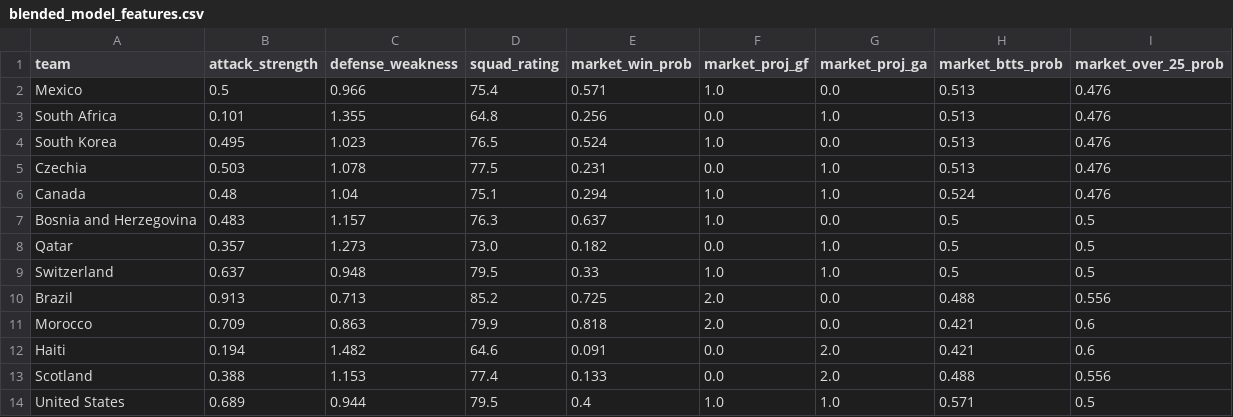
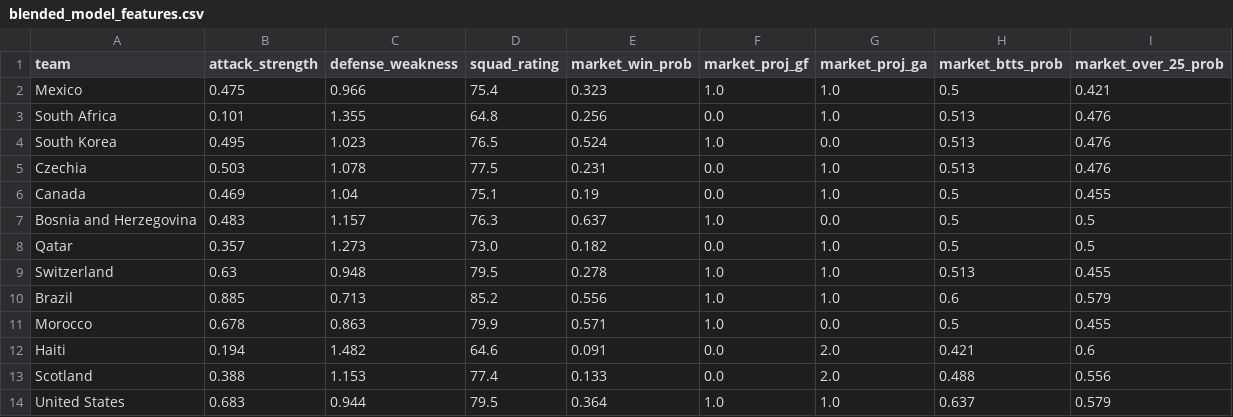
Before and after one commit to OmerYaacobi/ML-WC26-Prediction, a CSV file: data/processed/blended_model_features.csv, drawn as a sheet; only a part is shown; the diff covers the shown part only.

```diff
--- a/data/processed/blended_model_features.csv
+++ b/data/processed/blended_model_features.csv
@@ -1,3 +1,3 @@
 team,attack_strength,defense_weakness,squad_rating,market_win_prob,market_proj_gf,market_proj_ga,market_btts_prob,market_over_25_prob
-Mexico,0.5,0.966,75.4,0.571,1.0,0.0,0.513,0.476
+Mexico,0.475,0.966,75.4,0.323,1.0,1.0,0.5,0.421
 South Africa,0.101,1.355,64.8,0.256,0.0,1.0,0.513,0.476
@@ -5,10 +5,10 @@ South Korea,0.495,1.023,76.5,0.524,1.0,0.0,0.513,0.476
 Czechia,0.503,1.078,77.5,0.231,0.0,1.0,0.513,0.476
-Canada,0.48,1.04,75.1,0.294,1.0,1.0,0.524,0.476
+Canada,0.469,1.04,75.1,0.19,0.0,1.0,0.5,0.455
 Bosnia and Herzegovina,0.483,1.157,76.3,0.637,1.0,0.0,0.5,0.5
 Qatar,0.357,1.273,73.0,0.182,0.0,1.0,0.5,0.5
-Switzerland,0.637,0.948,79.5,0.33,1.0,1.0,0.5,0.5
-Brazil,0.913,0.713,85.2,0.725,2.0,0.0,0.488,0.556
-Morocco,0.709,0.863,79.9,0.818,2.0,0.0,0.421,0.6
+Switzerland,0.63,0.948,79.5,0.278,1.0,1.0,0.513,0.455
+Brazil,0.885,0.713,85.2,0.556,1.0,1.0,0.6,0.579
+Morocco,0.678,0.863,79.9,0.571,1.0,0.0,0.5,0.455
 Haiti,0.194,1.482,64.6,0.091,0.0,2.0,0.421,0.6
 Scotland,0.388,1.153,77.4,0.133,0.0,2.0,0.488,0.556
-United States,0.689,0.944,79.5,0.4,1.0,1.0,0.571,0.5
+United States,0.683,0.944,79.5,0.364,1.0,1.0,0.637,0.579
```
Also changed, not shown: 52 edited cells elsewhere in this file, 2 other files.
